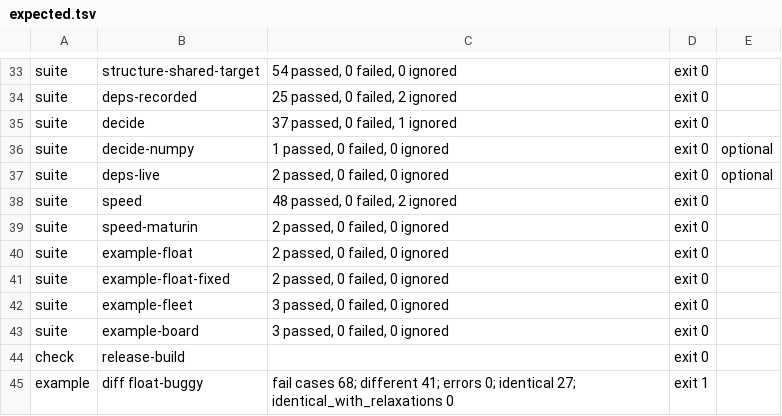
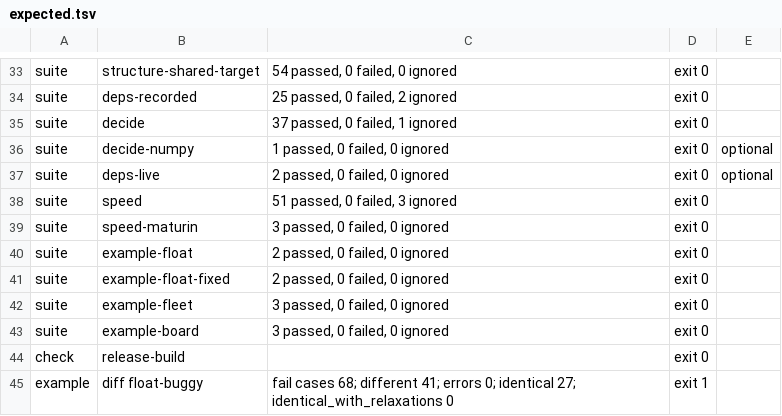
Before and after one commit to Jems-Chawin/carcinization, a TSV file: ci/expected.tsv, drawn as a sheet; only a part is shown, gaps mark what is left out.

```diff
--- a/ci/expected.tsv
+++ b/ci/expected.tsv
@@ -37,4 +37,4 @@ suite	decide-numpy	1 passed, 0 failed, 0 ignored	exit 0	optional
 suite	deps-live	2 passed, 0 failed, 0 ignored	exit 0	optional
-suite	speed	48 passed, 0 failed, 2 ignored	exit 0
-suite	speed-maturin	2 passed, 0 failed, 0 ignored	exit 0
+suite	speed	51 passed, 0 failed, 3 ignored	exit 0
+suite	speed-maturin	3 passed, 0 failed, 0 ignored	exit 0
 suite	example-float	2 passed, 0 failed, 0 ignored	exit 0
```
Also changed, not shown: 6 other files.
